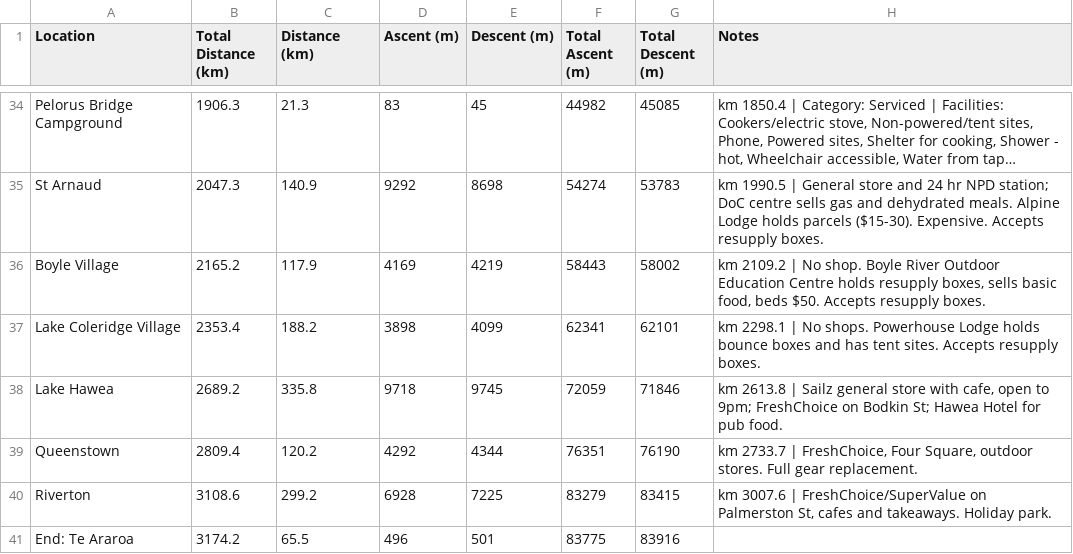
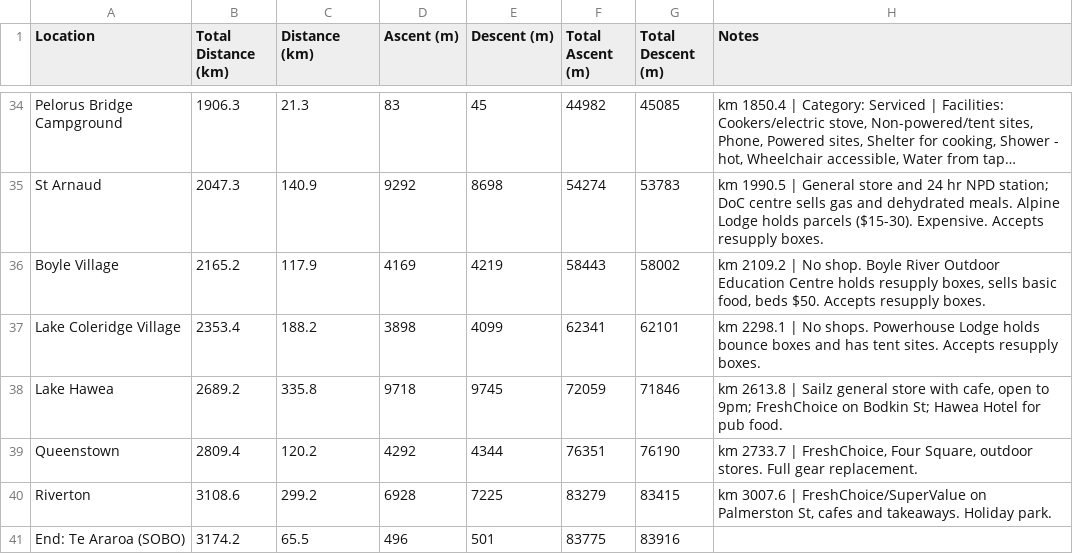
Before and after one commit to eamon-b/te-araroa-data, a CSV file: out/datasheet-resupply-sobo.csv (was out/datasheet-resupply.csv), drawn as a sheet; only a part is shown, gaps mark what is left out; long unchanged cells end in ….

```diff
--- a/out/datasheet-resupply.csv
+++ b/out/datasheet-resupply-sobo.csv
@@ -40,2 +40,2 @@
 "Riverton","3108.6","299.2","6928","7225","83279","83415","km 3007.6 | FreshChoice/SuperValue on Palmerston St, cafes and takeaways. Holiday park."
-"End: Te Araroa","3174.2","65.5","496","501","83775","83916",""
+"End: Te Araroa (SOBO)","3174.2","65.5","496","501","83775","83916",""
```
Also changed, not shown: out/datasheet-sobo.csv, 15 other files.
